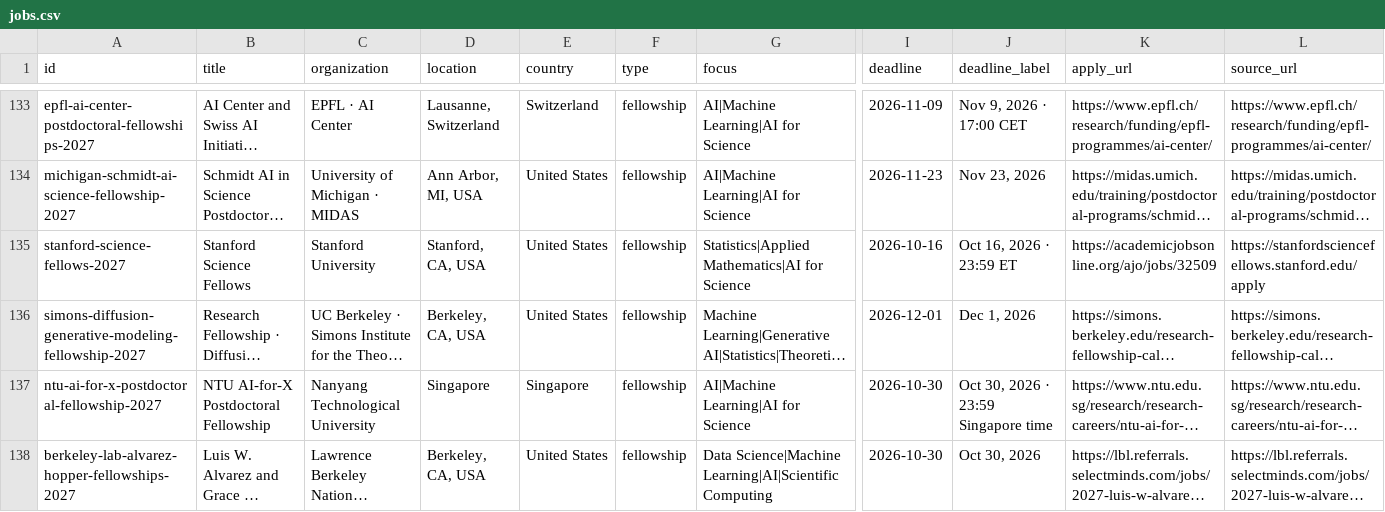
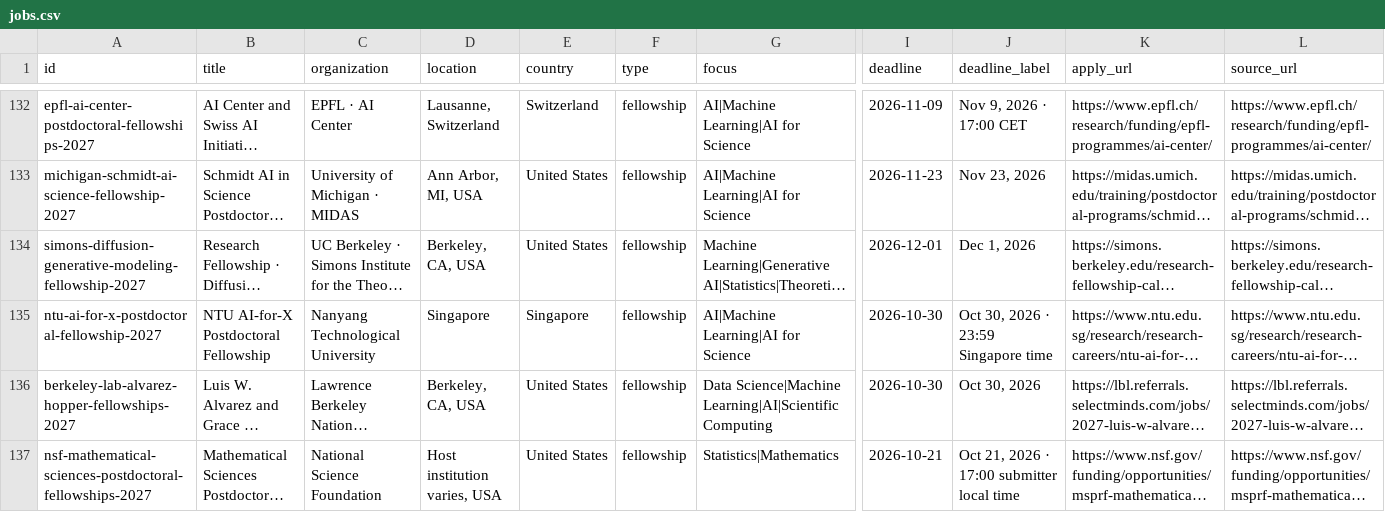
Before and after one commit to harsh-parikh/harsh-parikh.github.io, a CSV file: data/jobs.csv, drawn as a sheet; only a part is shown, gaps mark what is left out; the shorter side is filled out with more unchanged rows; long unchanged cells end in …; rows hold the shown columns only; the diff covers the shown part only; the diff names each change by its address in the sheet, - before the commit and + after, or states it on an @@ line.

```diff
--- a/data/jobs.csv
+++ b/data/jobs.csv
-row 135: stanford-science-fellows-2027 | Stanford Science Fellows | Stanford University | Stanford, CA, USA | United States | fellowship | Statistics|Applied Mathematics|AI for Science | 2026-10-16 | Oct 16, 2026 · 23:59 ET | https://academicjobsonline.org/ajo/jobs/32509 | https://stanfordsciencefellows.stanford.edu/apply
```
Also changed, not shown: 2 removed rows elsewhere in this file, 1 other file.
